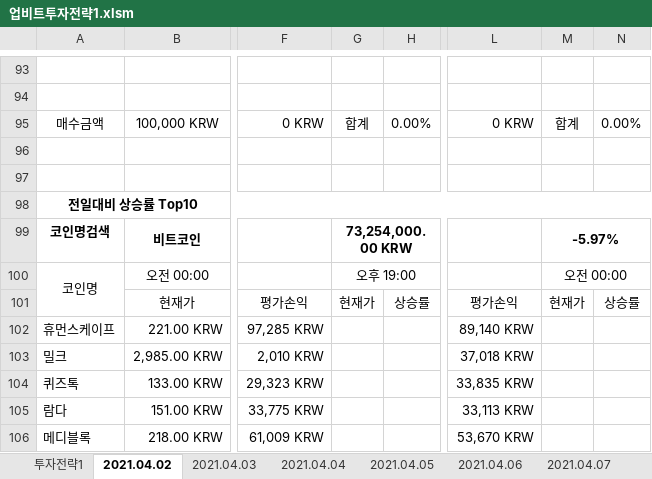
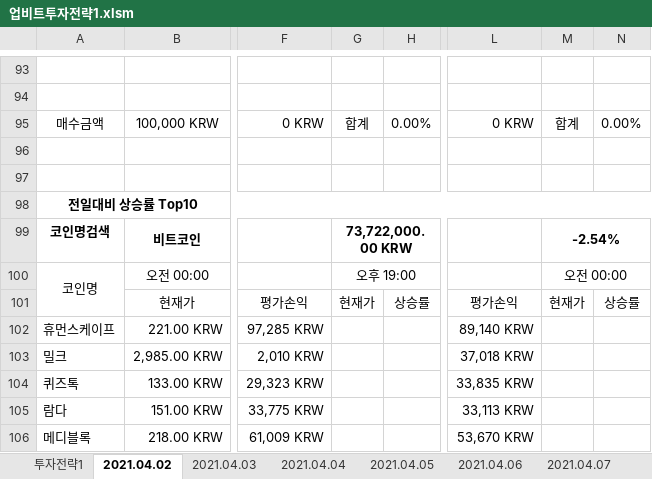
Before and after one commit to JoSihun/Upbit, an Excel workbook: 업비트투자전략1.xlsm, sheet 2021.04.02, drawn as a sheet; only a part is shown, gaps mark what is left out; values as stored, in another font and other column widths than the file's, no borders; charts and pictures and conditional formats not drawn; the diff covers the shown part only; the diff names each change by its address in the sheet, - before the commit and + after, or states it on an @@ line.

```diff
--- a/업비트투자전략1.xlsm (sheet 2021.04.02)
+++ b/업비트투자전략1.xlsm (sheet 2021.04.02)
-G99: 73,254,000.00 KRW
+G99: 73,722,000.00 KRW
-M99: -5.97%
+M99: -2.54%
```
Also changed, not shown: 10 edited cells elsewhere in this sheet, sheet 2021.04.19, sheet 현재가테이블, sheet 투자전략1, sheet 2021.04.03, sheet 2021.04.04, sheet 2021.04.07, 12 more sheets, other sheet tabs, hidden cells, charts or pictures.
